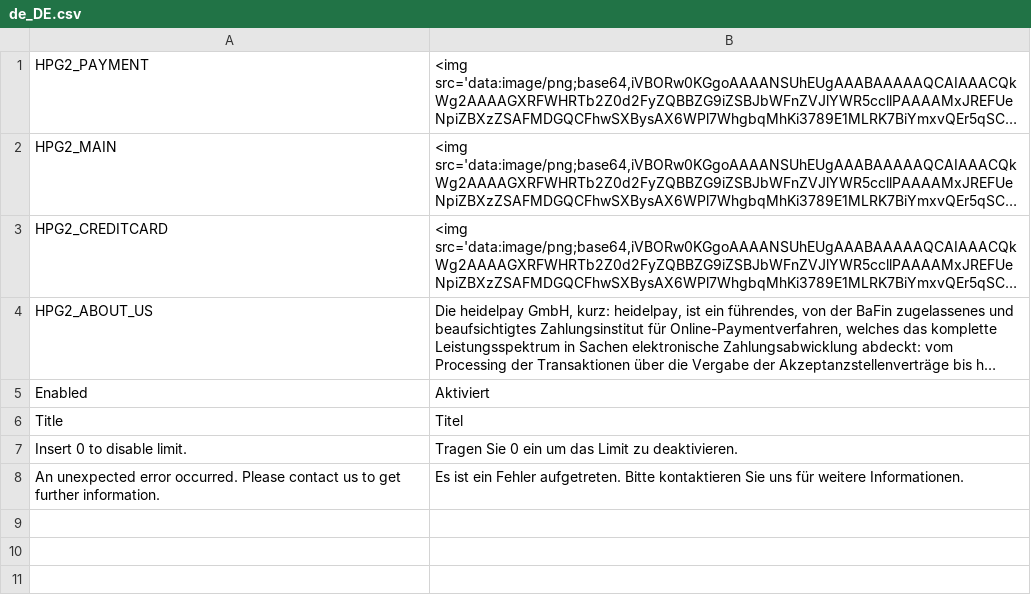
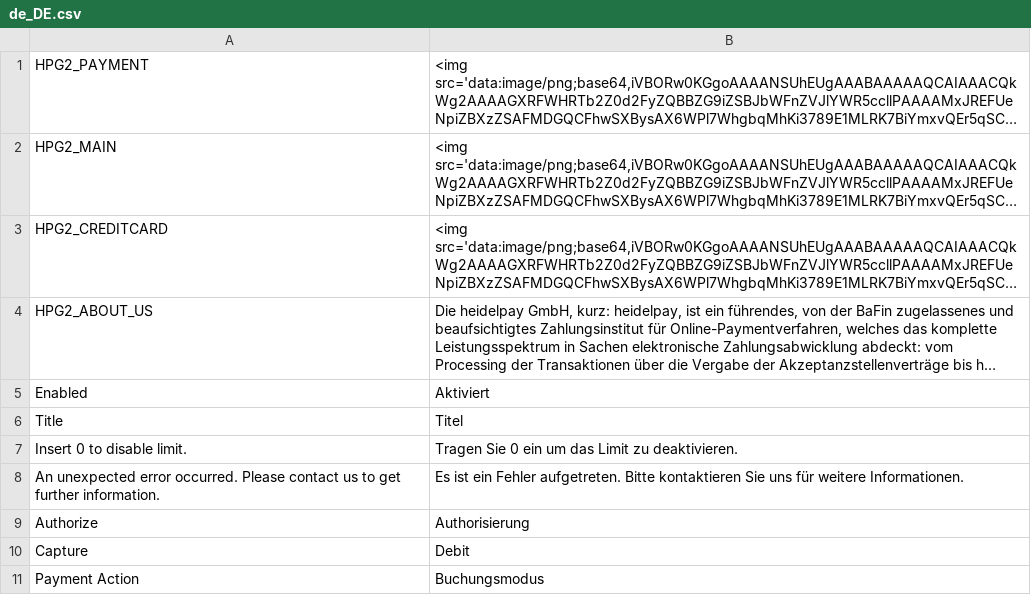
Before and after one commit to unzerdev/magento2, a CSV file: i18n/de_DE.csv, drawn as a sheet; long unchanged cells end in …; the diff names each change by its address in the sheet, - before the commit and + after, or states it on an @@ line.

Commit message:
Allow direct charge (capture) without extra authorization

```diff
--- a/i18n/de_DE.csv
+++ b/i18n/de_DE.csv
+row 9: Authorize | Authorisierung
+row 10: Capture | Debit
+row 11: Payment Action | Buchungsmodus
```
Also changed, not shown: i18n/en_US.csv, 2 other files.
